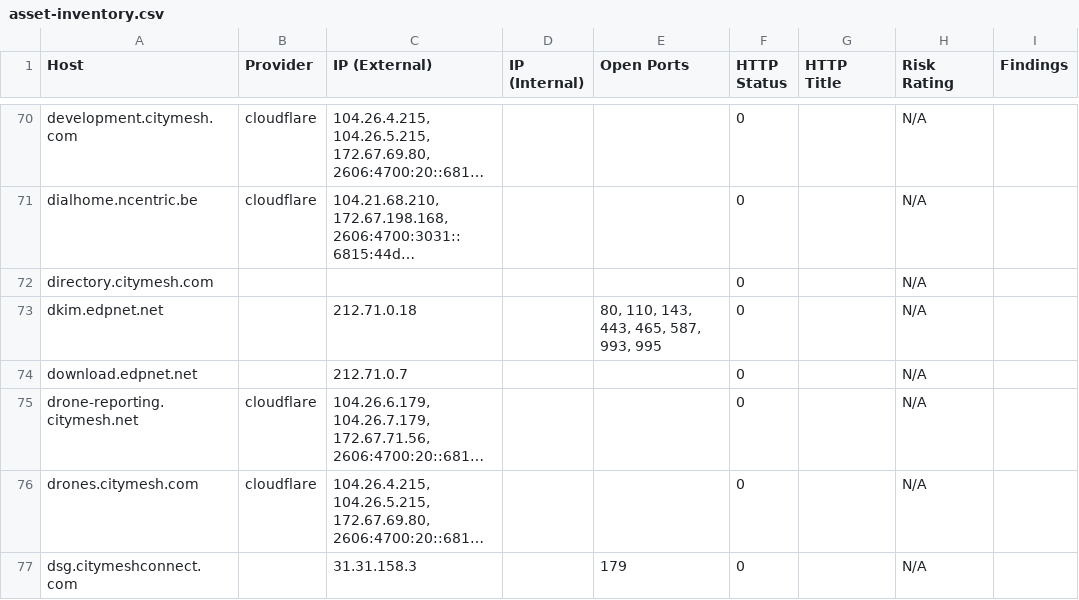
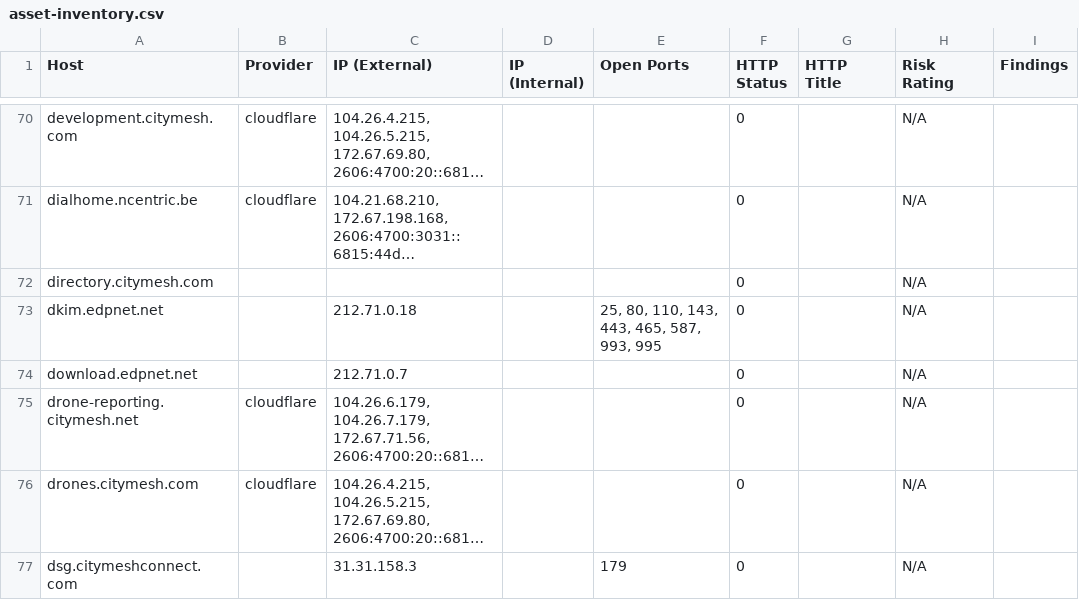
Before and after one commit to Rubics213/Sub_Monitotor_v1, a CSV file: results/bbot/citymesh/asset-inventory.csv, drawn as a sheet; only a part is shown, gaps mark what is left out; long unchanged cells end in …; the diff covers the shown part only; the diff names each change by its address in the sheet, - before the commit and + after, or states it on an @@ line.

```diff
--- a/results/bbot/citymesh/asset-inventory.csv
+++ b/results/bbot/citymesh/asset-inventory.csv
-E73 (Open Ports): 80, 110, 143, 443, 465, 587, 993, 995
+E73 (Open Ports): 25, 80, 110, 143, 443, 465, 587, 993, 995
```
Also changed, not shown: 7 added rows, 2 removed rows and 66 edited cells elsewhere in this file, results/bbot/citymesh/wordcloud.tsv, 32 other files.
